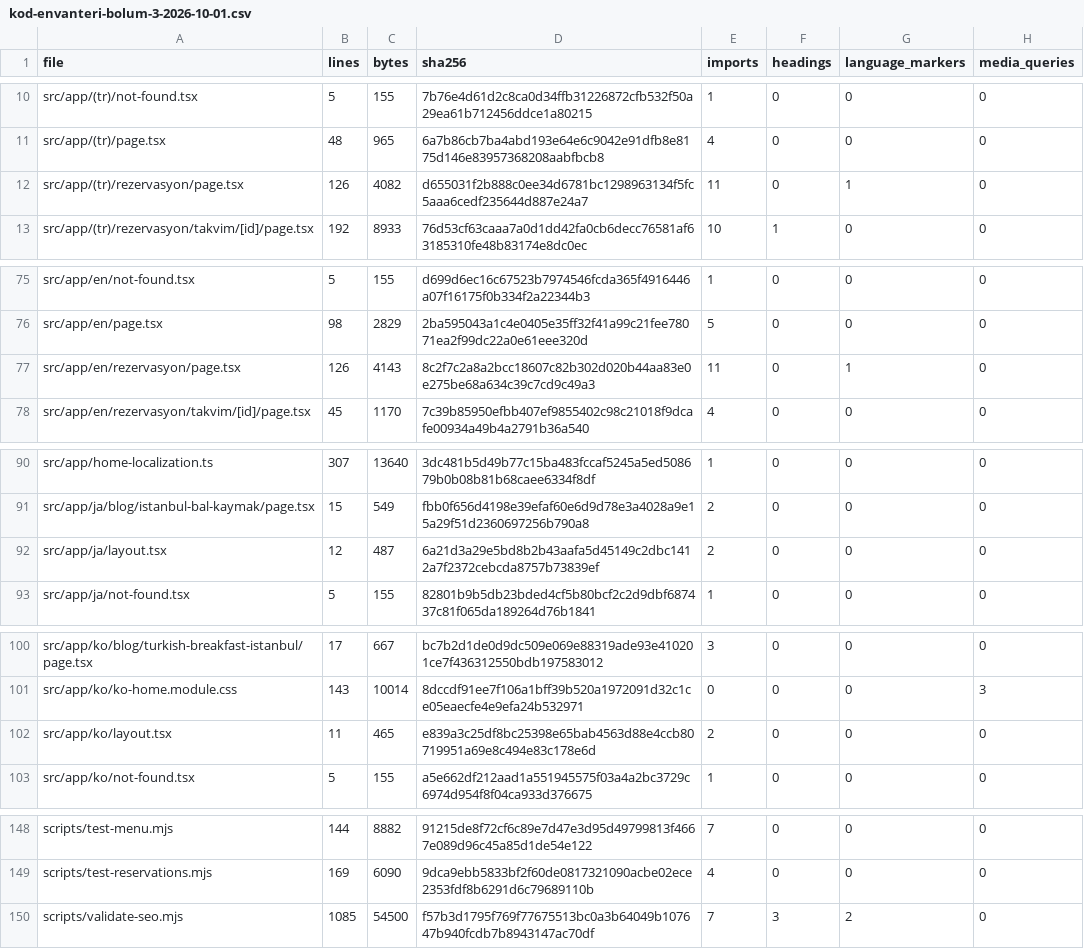
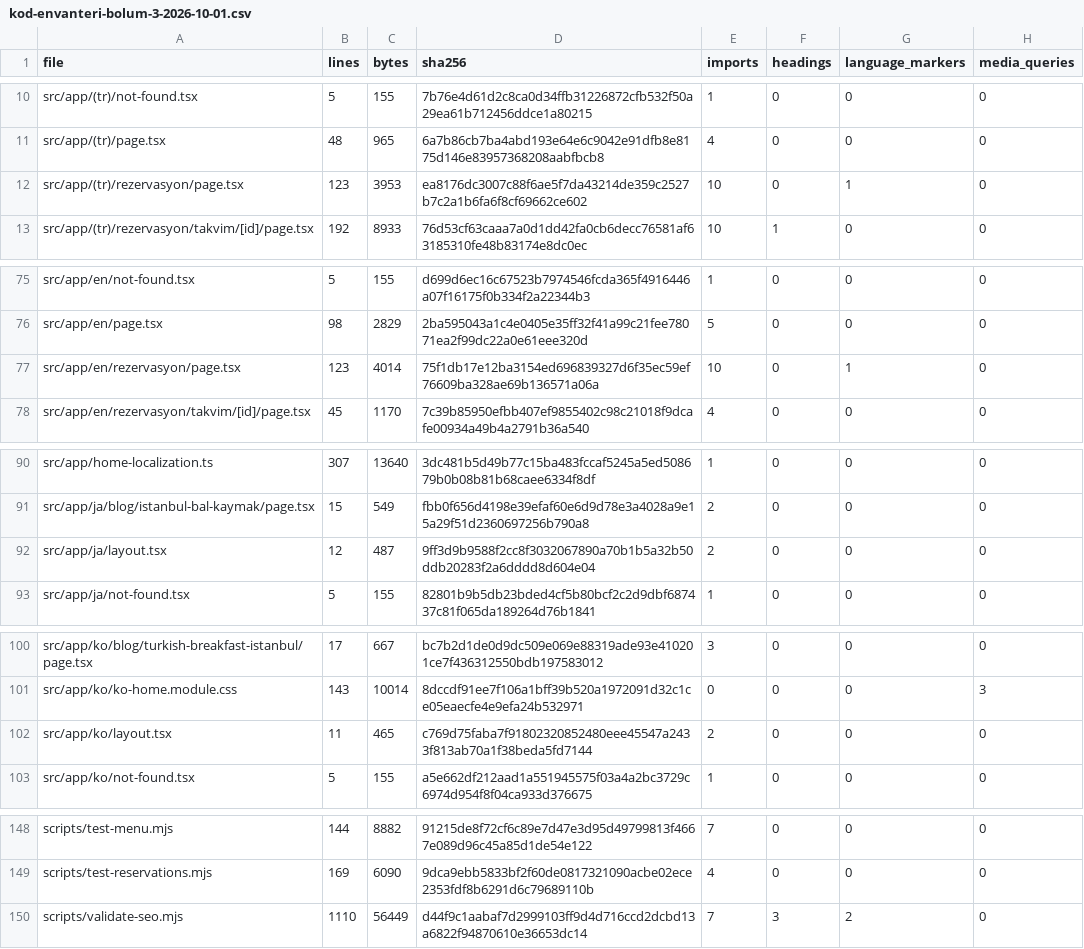
Before and after one commit to tarihivankahvaltievi/tarihi-van-kahvalti-evi, a CSV file: docs/seo-geo/kod-envanteri-bolum-3-2026-10-01.csv, drawn as a sheet; only a part is shown, gaps mark what is left out.

Commit message:
Separate language font CSS and render reservation content immediately

```diff
--- a/docs/seo-geo/kod-envanteri-bolum-3-2026-10-01.csv
+++ b/docs/seo-geo/kod-envanteri-bolum-3-2026-10-01.csv
@@ -11,3 +11,3 @@ src/app/(tr)/not-found.tsx,5,155,7b76e4d61d2c8ca0d34ffb31226872cfb532f50a29ea61b
 src/app/(tr)/page.tsx,48,965,6a7b86cb7ba4abd193e64e6c9042e91dfb8e8175d146e83957368208aabfbcb8,4,0,0,0
-src/app/(tr)/rezervasyon/page.tsx,126,4082,d655031f2b888c0ee34d6781bc1298963134f5fc5aaa6cedf235644d887e24a7,11,0,1,0
+src/app/(tr)/rezervasyon/page.tsx,123,3953,ea8176dc3007c88f6ae5f7da43214de359c2527b7c2a1b6fa6f8cf69662ce602,10,0,1,0
 src/app/(tr)/rezervasyon/takvim/[id]/page.tsx,192,8933,76d53cf63caaa7a0d1dd42fa0cb6decc76581af63185310fe48b83174e8dc0ec,10,1,0,0
@@ -76,3 +76,3 @@ src/app/en/not-found.tsx,5,155,d699d6ec16c67523b7974546fcda365f4916446a07f16175f
 src/app/en/page.tsx,98,2829,2ba595043a1c4e0405e35ff32f41a99c21fee78071ea2f99dc22a0e61eee320d,5,0,0,0
-src/app/en/rezervasyon/page.tsx,126,4143,8c2f7c2a8a2bcc18607c82b302d020b44aa83e0e275be68a634c39c7cd9c49a3,11,0,1,0
+src/app/en/rezervasyon/page.tsx,123,4014,75f1db17e12ba3154ed696839327d6f35ec59ef76609ba328ae69b136571a06a,10,0,1,0
 src/app/en/rezervasyon/takvim/[id]/page.tsx,45,1170,7c39b85950efbb407ef9855402c98c21018f9dcafe00934a49b4a2791b36a540,4,0,0,0
@@ -91,3 +91,3 @@ src/app/home-localization.ts,307,13640,3dc481b5d49b77c15ba483fccaf5245a5ed508679
 src/app/ja/blog/istanbul-bal-kaymak/page.tsx,15,549,fbb0f656d4198e39efaf60e6d9d78e3a4028a9e15a29f51d2360697256b790a8,2,0,0,0
-src/app/ja/layout.tsx,12,487,6a21d3a29e5bd8b2b43aafa5d45149c2dbc1412a7f2372cebcda8757b73839ef,2,0,0,0
+src/app/ja/layout.tsx,12,487,9ff3d9b9588f2cc8f3032067890a70b1b5a32b50ddb20283f2a6dddd8d604e04,2,0,0,0
 src/app/ja/not-found.tsx,5,155,82801b9b5db23bded4cf5b80bcf2c2d9dbf687437c81f065da189264d76b1841,1,0,0,0
@@ -101,3 +101,3 @@ src/app/ko/blog/turkish-breakfast-istanbul/page.tsx,17,667,bc7b2d1de0d9dc509e069
 src/app/ko/ko-home.module.css,143,10014,8dccdf91ee7f106a1bff39b520a1972091d32c1ce05eaecfe4e9efa24b532971,0,0,0,3
-src/app/ko/layout.tsx,11,465,e839a3c25df8bc25398e65bab4563d88e4ccb80719951a69e8c494e83c178e6d,2,0,0,0
+src/app/ko/layout.tsx,11,465,c769d75faba7f91802320852480eee45547a2433f813ab70a1f38beda5fd7144,2,0,0,0
 src/app/ko/not-found.tsx,5,155,a5e662df212aad1a551945575f03a4a2bc3729c6974d954f8f04ca933d376675,1,0,0,0
@@ -149,2 +149,2 @@ scripts/test-menu.mjs,144,8882,91215de8f72cf6c89e7d47e3d95d49799813f4667e089d96c
 scripts/test-reservations.mjs,169,6090,9dca9ebb5833bf2f60de0817321090acbe02ece2353fdf8b6291d6c79689110b,4,0,0,0
-scripts/validate-seo.mjs,1085,54500,f57b3d1795f769f77675513bc0a3b64049b107647b940fcdb7b8943147ac70df,7,3,2,0
+scripts/validate-seo.mjs,1110,56449,d44f9c1aabaf7d2999103ff9d4d716ccd2dcbd13a6822f94870610e36653dc14,7,3,2,0
```
Also changed, not shown: 13 other files.
